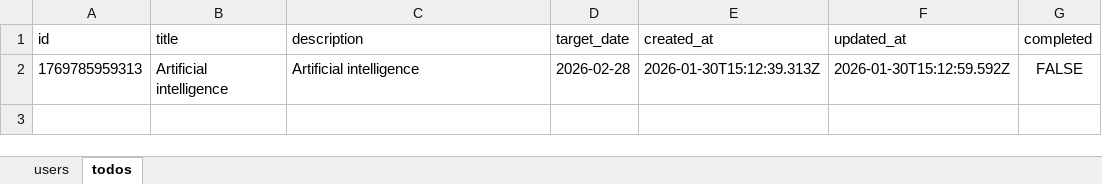
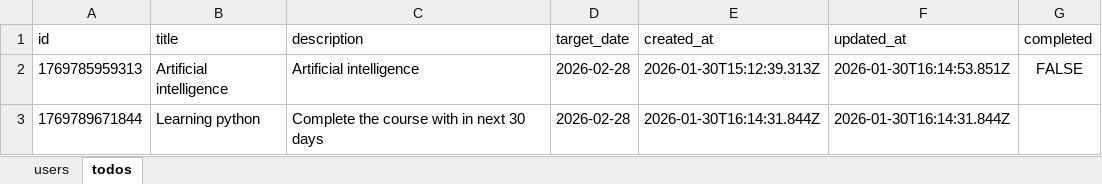
Before and after one commit to Nallamachu/todo-app-node-vue-xlsx-db, an Excel workbook: server/data/users/subbareddy.xlsx, sheet todos, drawn as a sheet; values as stored, in another font and other column widths than the file's, no borders; the diff names each change by its address in the sheet, - before the commit and + after, or states it on an @@ line.

```diff
--- a/server/data/users/subbareddy.xlsx (sheet todos)
+++ b/server/data/users/subbareddy.xlsx (sheet todos)
-F2 (updated_at): 2026-01-30T15:12:59.592Z
+F2 (updated_at): 2026-01-30T16:14:53.851Z
+row 3: 1769789671844 | Learning python | Complete the course with in next 30 days | 2026-02-28 | 2026-01-30T16:14:31.844Z | 2026-01-30T16:14:31.844Z
```
Also changed, not shown: 1 other file.
